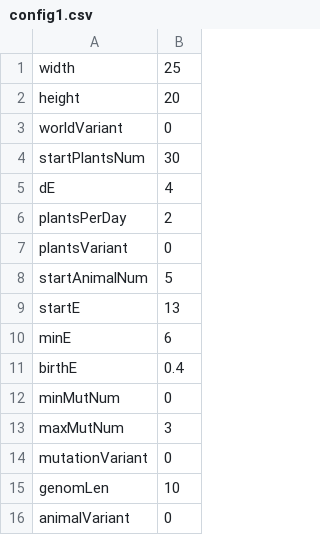
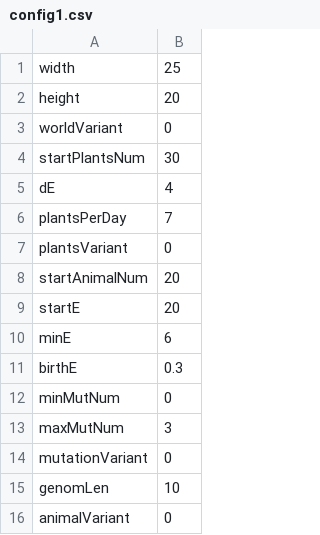
Before and after one commit to EfJot321/PO2022, a CSV file: Evolution/src/main/configurations/config1.csv, drawn as a sheet.

Commit message:
evolution-jeszcze dziedziczenie genow

```diff
--- a/Evolution/src/main/configurations/config1.csv
+++ b/Evolution/src/main/configurations/config1.csv
@@ -5,8 +5,8 @@ startPlantsNum,30
 dE,4
-plantsPerDay,2
+plantsPerDay,7
 plantsVariant,0
-startAnimalNum,5
-startE,13
+startAnimalNum,20
+startE,20
 minE,6
-birthE,0.4
+birthE,0.3
 minMutNum,0
```
Also changed, not shown: 11 other files.
